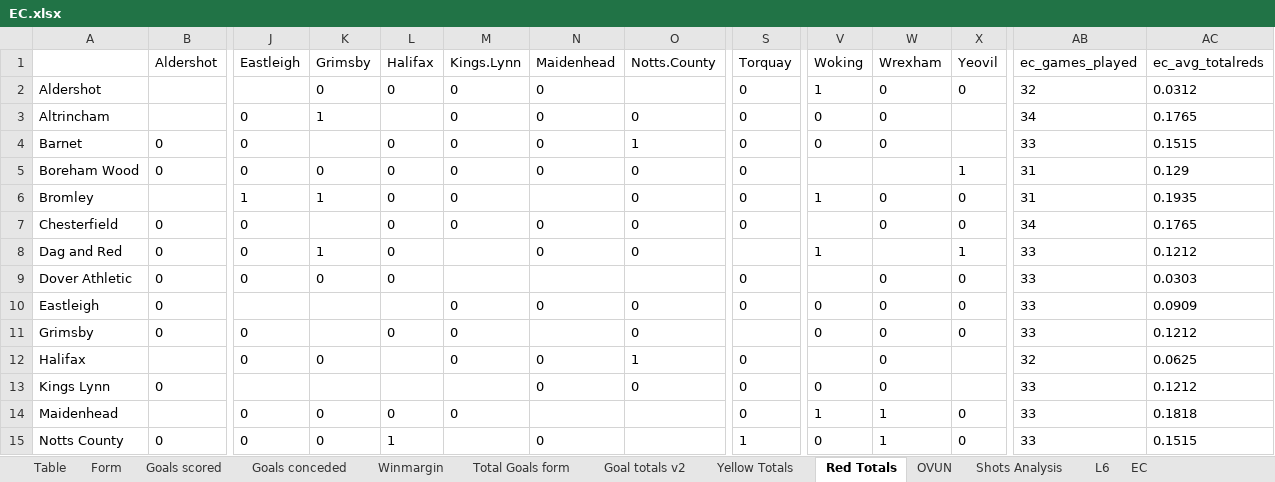
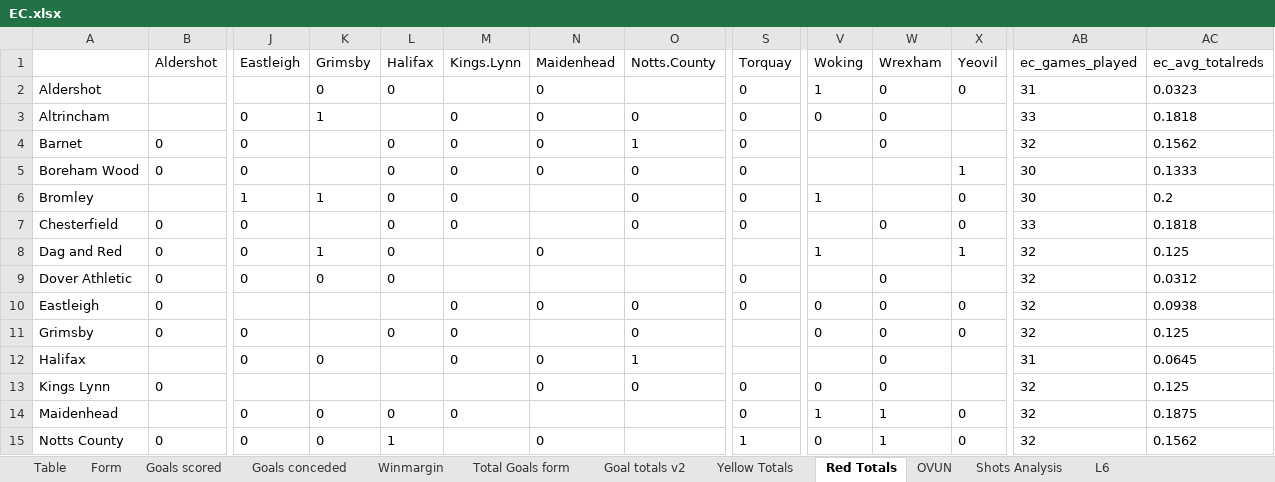
Before and after one commit to gitboyzorro5/Rsoccer, an Excel workbook: Divisions/EC.xlsx, sheet Red Totals, drawn as a sheet; only a part is shown, gaps mark what is left out; values as stored, in another font and other column widths than the file's, no borders; the diff covers the shown part only; the diff names each change by its address in the sheet, - before the commit and + after, or states it on an @@ line.

```diff
--- a/Divisions/EC.xlsx (sheet Red Totals)
+++ b/Divisions/EC.xlsx (sheet Red Totals)
-sheet tab: EC
-M2 (Kings.Lynn): 0
+M2 (Kings.Lynn): (empty)
-AB2 (ec_games_played): 32
+AB2 (ec_games_played): 31
-AC2 (ec_avg_totalreds): 0.0312
+AC2 (ec_avg_totalreds): 0.0323
-AB3 (ec_games_played): 34
+AB3 (ec_games_played): 33
-AC3 (ec_avg_totalreds): 0.1765
+AC3 (ec_avg_totalreds): 0.1818
-V4 (Woking): 0
+V4 (Woking): (empty)
-AB4 (ec_games_played): 33
+AB4 (ec_games_played): 32
-AC4 (ec_avg_totalreds): 0.1515
+AC4 (ec_avg_totalreds): 0.1562
-K5 (Grimsby): 0
+K5 (Grimsby): (empty)
-AB5:AB6 (ec_games_played): 31
+AB5:AB6 (ec_games_played): 30
-AC5 (ec_avg_totalreds): 0.129
+AC5 (ec_avg_totalreds): 0.1333
-W6 (Wrexham): 0
+W6 (Wrexham): (empty)
-AC6 (ec_avg_totalreds): 0.1935
+AC6 (ec_avg_totalreds): 0.2
-N7 (Maidenhead): 0
+N7 (Maidenhead): (empty)
-AB7 (ec_games_played): 34
+AB7 (ec_games_played): 33
-AC7 (ec_avg_totalreds): 0.1765
+AC7 (ec_avg_totalreds): 0.1818
-O8 (Notts.County): 0
+O8 (Notts.County): (empty)
-AB8:AB11 (ec_games_played): 33
+AB8:AB11 (ec_games_played): 32
-AC8 (ec_avg_totalreds): 0.1212
+AC8 (ec_avg_totalreds): 0.125
-X9 (Yeovil): 0
+X9 (Yeovil): (empty)
-AC9 (ec_avg_totalreds): 0.0303
+AC9 (ec_avg_totalreds): 0.0312
-AC10 (ec_avg_totalreds): 0.0909
+AC10 (ec_avg_totalreds): 0.0938
-AC11 (ec_avg_totalreds): 0.1212
+AC11 (ec_avg_totalreds): 0.125
-S12 (Torquay): 0
+S12 (Torquay): (empty)
-AB12 (ec_games_played): 32
+AB12 (ec_games_played): 31
-AC12 (ec_avg_totalreds): 0.0625
+AC12 (ec_avg_totalreds): 0.0645
-AB13:AB15 (ec_games_played): 33
+AB13:AB15 (ec_games_played): 32
-AC13 (ec_avg_totalreds): 0.1212
+AC13 (ec_avg_totalreds): 0.125
-AC14 (ec_avg_totalreds): 0.1818
+AC14 (ec_avg_totalreds): 0.1875
-AC15 (ec_avg_totalreds): 0.1515
+AC15 (ec_avg_totalreds): 0.1562
```
Also changed, not shown: 19 edited cells elsewhere in this sheet, sheet Goals scored, sheet Total Goals form, sheet Form, sheet OVUN, sheet Shots Analysis, sheet L6, 5 more sheets, Divisions/E2.xlsx, Divisions/E3.xlsx, 6 other files.
